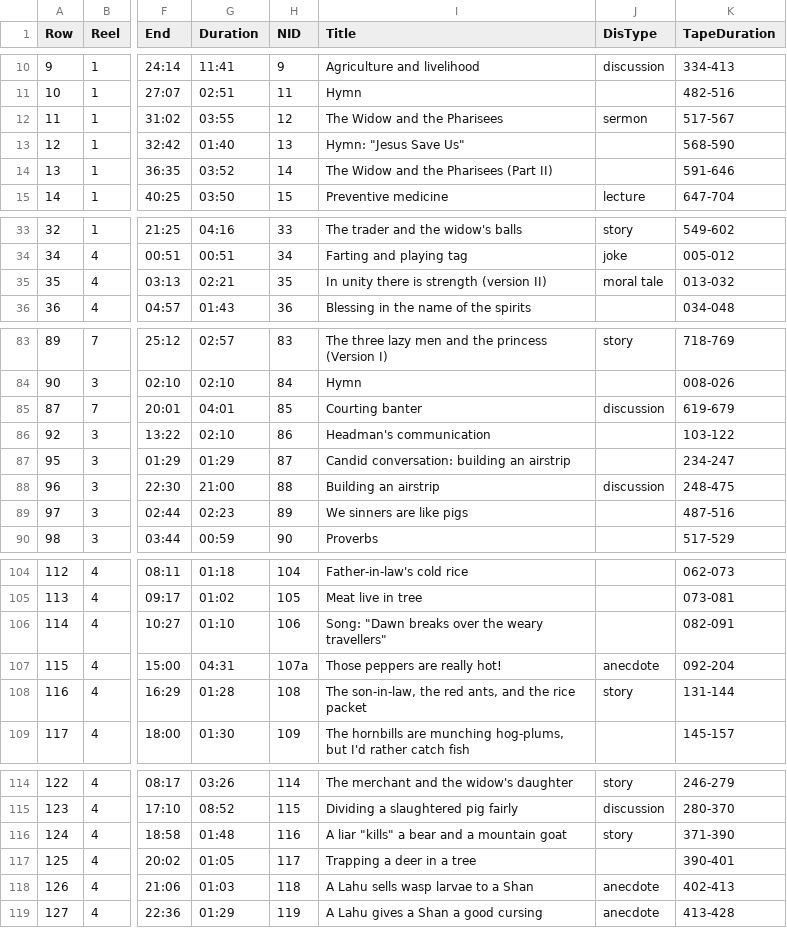
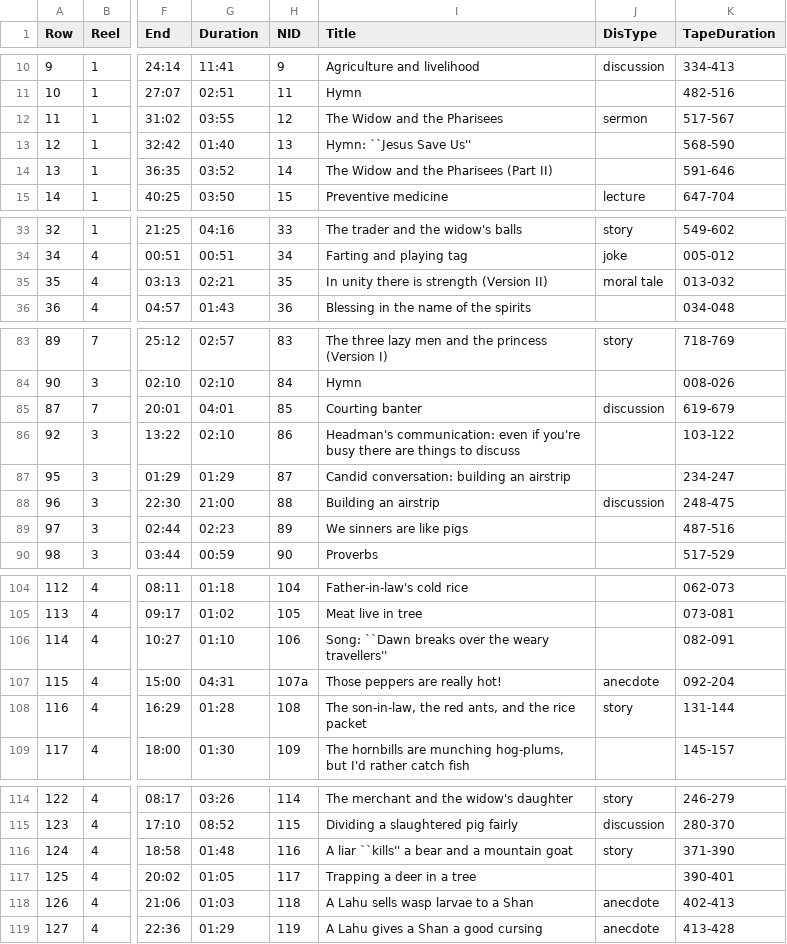
Before and after one commit to LahuTextsProject/contents, a TSV file: interlinear/lahucatalog.tsv, drawn as a sheet; only a part is shown, gaps mark what is left out; the diff covers the shown part only; the diff names each change by its address in the sheet, - before the commit and + after, or states it on an @@ line.

Commit message:
Update front matter and table of contents.

```diff
--- a/interlinear/lahucatalog.tsv
+++ b/interlinear/lahucatalog.tsv
-I13 (Title): Hymn: "Jesus Save Us"
+I13 (Title): Hymn: ``Jesus Save Us''
-I35 (Title): In unity there is strength (version II)
+I35 (Title): In unity there is strength (Version II)
-I86 (Title): Headman's communication
+I86 (Title): Headman's communication: even if you're busy there are things to discuss
-I106 (Title): Song: "Dawn breaks over the weary travellers"
+I106 (Title): Song: ``Dawn breaks over the weary travellers''
-I116 (Title): A liar "kills" a bear and a mountain goat
+I116 (Title): A liar ``kills'' a bear and a mountain goat
```
Also changed, not shown: 1 edited cell elsewhere in this file, 4 other files.
